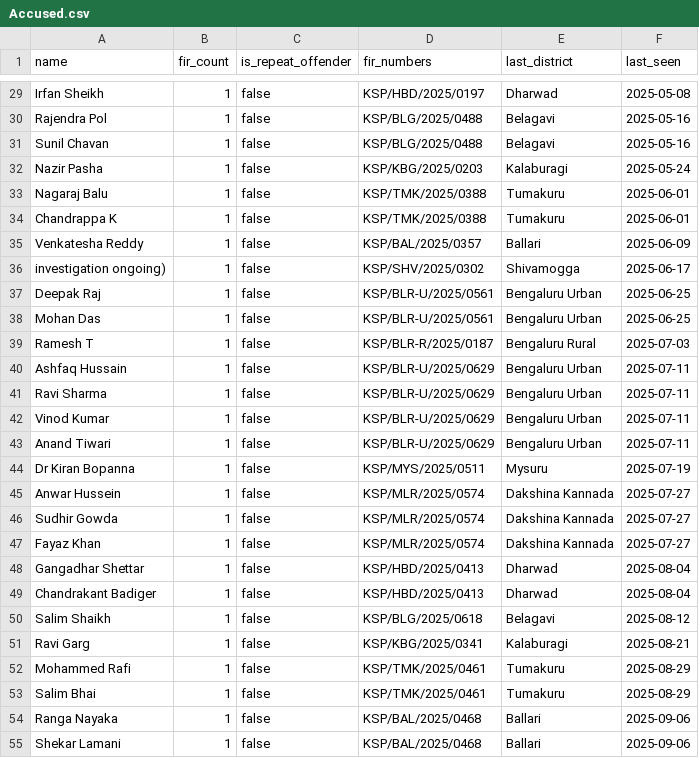
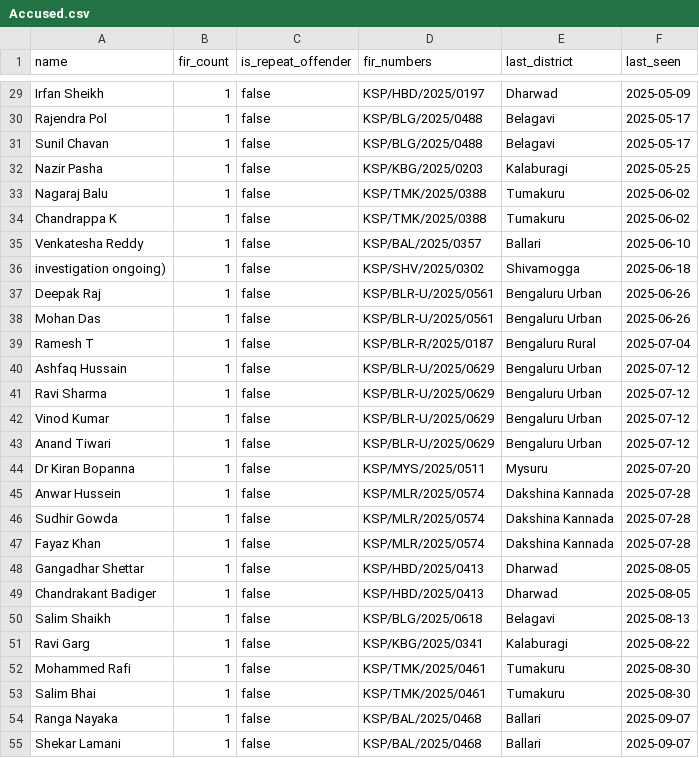
Before and after one commit to suhaan-24/Datathon-2026, a CSV file: catalyst-seed/Accused.csv, drawn as a sheet; only a part is shown, gaps mark what is left out; the diff covers the shown part only; the diff names each change by its address in the sheet, - before the commit and + after, or states it on an @@ line.

```diff
--- a/catalyst-seed/Accused.csv
+++ b/catalyst-seed/Accused.csv
-F29 (last_seen): 2025-05-08
+F29 (last_seen): 2025-05-09
-F30:F31 (last_seen): 2025-05-16
+F30:F31 (last_seen): 2025-05-17
-F32 (last_seen): 2025-05-24
+F32 (last_seen): 2025-05-25
-F33:F34 (last_seen): 2025-06-01
+F33:F34 (last_seen): 2025-06-02
-F35 (last_seen): 2025-06-09
+F35 (last_seen): 2025-06-10
-F36 (last_seen): 2025-06-17
+F36 (last_seen): 2025-06-18
-F37:F38 (last_seen): 2025-06-25
+F37:F38 (last_seen): 2025-06-26
-F39 (last_seen): 2025-07-03
+F39 (last_seen): 2025-07-04
-F40:F43 (last_seen): 2025-07-11
+F40:F43 (last_seen): 2025-07-12
-F44 (last_seen): 2025-07-19
+F44 (last_seen): 2025-07-20
-F45:F47 (last_seen): 2025-07-27
+F45:F47 (last_seen): 2025-07-28
-F48:F49 (last_seen): 2025-08-04
+F48:F49 (last_seen): 2025-08-05
-F50 (last_seen): 2025-08-12
+F50 (last_seen): 2025-08-13
-F51 (last_seen): 2025-08-21
+F51 (last_seen): 2025-08-22
-F52:F53 (last_seen): 2025-08-29
+F52:F53 (last_seen): 2025-08-30
-F54:F55 (last_seen): 2025-09-06
+F54:F55 (last_seen): 2025-09-07
```
Also changed, not shown: 97 edited cells elsewhere in this file, catalyst-seed/FIRs.csv, 2 other files.
